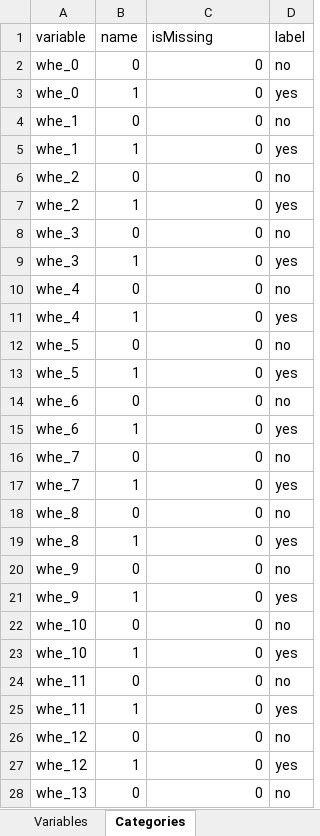
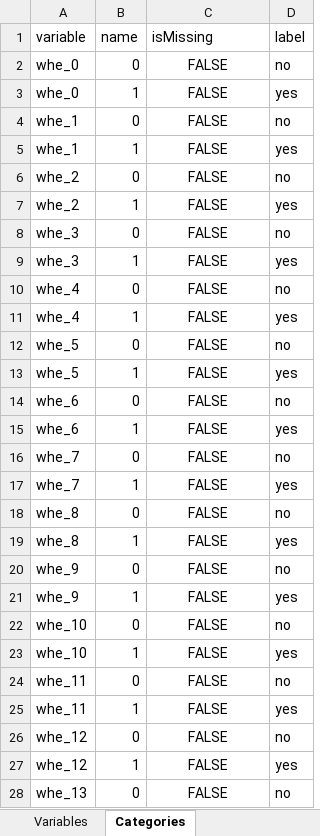
Before and after one commit to lifecycle-project/ds-upload, an Excel workbook: R/data/dictionaries/outcome/1_0/1_0_yearly_repeated.xlsx, sheet Categories, drawn as a sheet; only a part is shown; values as stored, in another font and other column widths than the file's, no borders; the diff covers the shown part only; the diff names each change by its address in the sheet, - before the commit and + after, or states it on an @@ line.

Commit message:
fix(dict): changed isMissing value to 'FALSE' instead of '0'

```diff
--- a/R/data/dictionaries/outcome/1_0/1_0_yearly_repeated.xlsx (sheet Categories)
+++ b/R/data/dictionaries/outcome/1_0/1_0_yearly_repeated.xlsx (sheet Categories)
-C2:C28 (isMissing): 0
+C2:C28 (isMissing): FALSE
-C2:C28 alignment: right
+C2:C28 alignment: center
```
Also changed, not shown: 531 edited cells and cell formats elsewhere in this sheet, R/data/dictionaries/outcome/1_0/1_0_non_repeated.xlsx.
